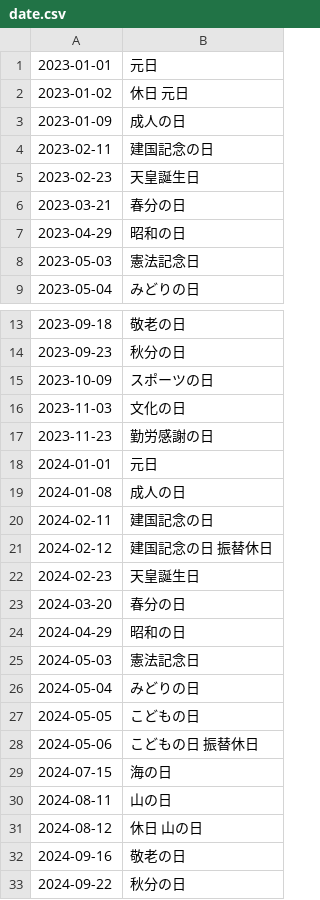
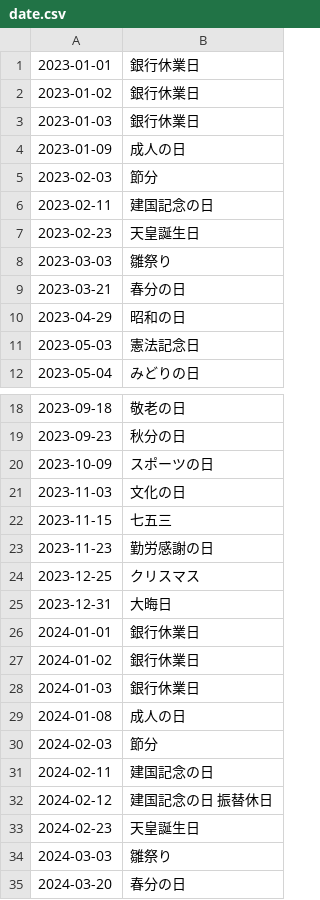
Before and after one commit to holidays-jp/api, a CSV file: docs/v1/date.csv, drawn as a sheet; only a part is shown, gaps mark what is left out; the shorter side is filled out with more unchanged rows; the diff covers the shown part only.

```diff
--- a/docs/v1/date.csv
+++ b/docs/v1/date.csv
@@ -1,6 +1,9 @@
-2023-01-01,元日
-2023-01-02,"休日 元日"
+2023-01-01,銀行休業日
+2023-01-02,銀行休業日
+2023-01-03,銀行休業日
 2023-01-09,成人の日
+2023-02-03,節分
 2023-02-11,建国記念の日
 2023-02-23,天皇誕生日
+2023-03-03,雛祭り
 2023-03-21,春分の日
@@ -16,5 +21,11 @@
 2023-11-03,文化の日
+2023-11-15,七五三
 2023-11-23,勤労感謝の日
-2024-01-01,元日
+2023-12-25,クリスマス
+2023-12-31,大晦日
+2024-01-01,銀行休業日
+2024-01-02,銀行休業日
+2024-01-03,銀行休業日
 2024-01-08,成人の日
+2024-02-03,節分
 2024-02-11,建国記念の日
@@ -22,2 +33,3 @@
 2024-02-23,天皇誕生日
+2024-03-03,雛祭り
 2024-03-20,春分の日
```
Also changed, not shown: 16 added rows and 1 edited cell elsewhere in this file, docs/v1/2019/date.csv, docs/v1/2019/datetime.csv, 46 other files.
